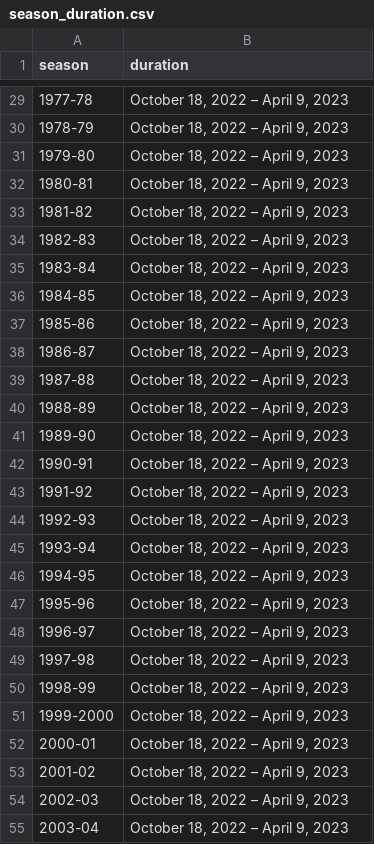
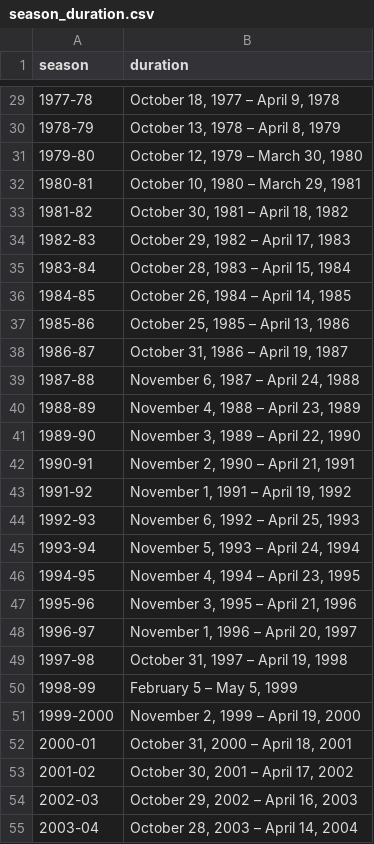
Before and after one commit to tz1211/DS105L-Project-404-Not-Found, a CSV file: Data/season_duration.csv, drawn as a sheet; only a part is shown, gaps mark what is left out; the diff covers the shown part only.

```diff
--- a/Data/season_duration.csv
+++ b/Data/season_duration.csv
@@ -29,27 +29,27 @@ season,duration
-1977-78,"October 18, 2022 – April 9, 2023"
-1978-79,"October 18, 2022 – April 9, 2023"
-1979-80,"October 18, 2022 – April 9, 2023"
-1980-81,"October 18, 2022 – April 9, 2023"
-1981-82,"October 18, 2022 – April 9, 2023"
-1982-83,"October 18, 2022 – April 9, 2023"
-1983-84,"October 18, 2022 – April 9, 2023"
-1984-85,"October 18, 2022 – April 9, 2023"
-1985-86,"October 18, 2022 – April 9, 2023"
-1986-87,"October 18, 2022 – April 9, 2023"
-1987-88,"October 18, 2022 – April 9, 2023"
-1988-89,"October 18, 2022 – April 9, 2023"
-1989-90,"October 18, 2022 – April 9, 2023"
-1990-91,"October 18, 2022 – April 9, 2023"
-1991-92,"October 18, 2022 – April 9, 2023"
-1992-93,"October 18, 2022 – April 9, 2023"
-1993-94,"October 18, 2022 – April 9, 2023"
-1994-95,"October 18, 2022 – April 9, 2023"
-1995-96,"October 18, 2022 – April 9, 2023"
-1996-97,"October 18, 2022 – April 9, 2023"
-1997-98,"October 18, 2022 – April 9, 2023"
-1998-99,"October 18, 2022 – April 9, 2023"
-1999-2000,"October 18, 2022 – April 9, 2023"
-2000-01,"October 18, 2022 – April 9, 2023"
-2001-02,"October 18, 2022 – April 9, 2023"
-2002-03,"October 18, 2022 – April 9, 2023"
-2003-04,"October 18, 2022 – April 9, 2023"
+1977-78,"October 18, 1977 – April 9, 1978"
+1978-79,"October 13, 1978 – April 8, 1979"
+1979-80,"October 12, 1979 – March 30, 1980"
+1980-81,"October 10, 1980 – March 29, 1981"
+1981-82,"October 30, 1981 – April 18, 1982 "
+1982-83,"October 29, 1982 – April 17, 1983"
+1983-84,"October 28, 1983 – April 15, 1984"
+1984-85,"October 26, 1984 – April 14, 1985"
+1985-86,"October 25, 1985 – April 13, 1986"
+1986-87,"October 31, 1986 – April 19, 1987"
+1987-88,"November 6, 1987 – April 24, 1988"
+1988-89,"November 4, 1988 – April 23, 1989"
+1989-90,"November 3, 1989 – April 22, 1990"
+1990-91,"November 2, 1990 – April 21, 1991"
+1991-92,"November 1, 1991 – April 19, 1992 "
+1992-93,"November 6, 1992 – April 25, 1993"
+1993-94,"November 5, 1993 – April 24, 1994"
+1994-95,"November 4, 1994 – April 23, 1995 "
+1995-96,"November 3, 1995 – April 21, 1996"
+1996-97,"November 1, 1996 – April 20, 1997"
+1997-98,"October 31, 1997 – April 19, 1998"
+1998-99,"February 5 – May 5, 1999"
+1999-2000,"November 2, 1999 – April 19, 2000"
+2000-01,"October 31, 2000 – April 18, 2001"
+2001-02,"October 30, 2001 – April 17, 2002"
+2002-03,"October 29, 2002 – April 16, 2003 "
+2003-04,"October 28, 2003 – April 14, 2004 "
```
Also changed, not shown: 45 edited cells elsewhere in this file, 4 other files.
